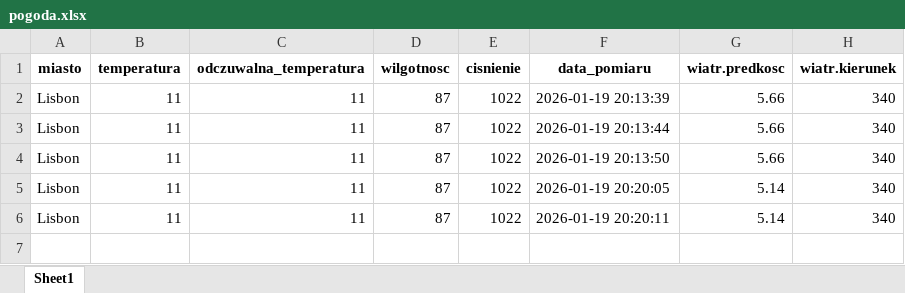
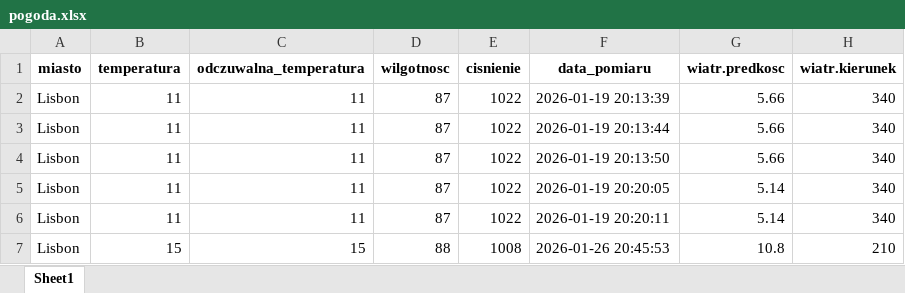
Before and after one commit to romarta/weather-app, an Excel workbook: pogoda.xlsx, sheet Sheet1, drawn as a sheet; values as stored, in another font and other column widths than the file's, no borders; the diff names each change by its address in the sheet, - before the commit and + after, or states it on an @@ line.

```diff
--- a/pogoda.xlsx (sheet Sheet1)
+++ b/pogoda.xlsx (sheet Sheet1)
+row 7: Lisbon | 15 | 15 | 88 | 1008 | 2026-01-26 20:45:53 | 10.8 | 210
```
Also changed, not shown: 4 other files.
